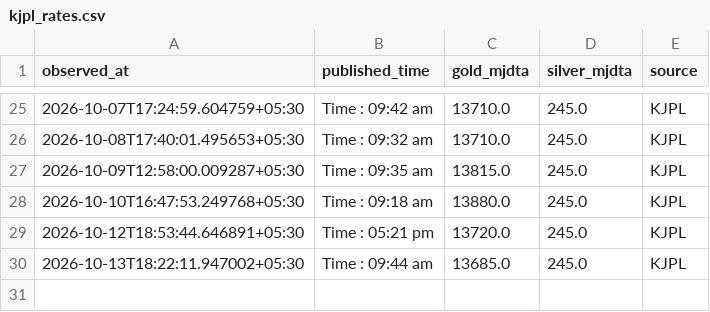
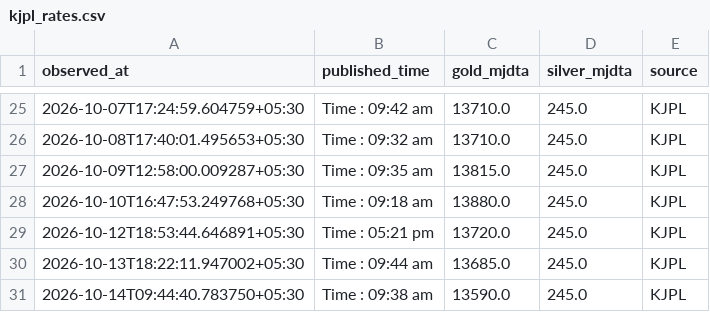
Before and after one commit to Dhruv-vm/GoldSense-AI, a CSV file: data/kjpl/kjpl_rates.csv, drawn as a sheet; only a part is shown, gaps mark what is left out; the diff names each change by its address in the sheet, - before the commit and + after, or states it on an @@ line.

```diff
--- a/data/kjpl/kjpl_rates.csv
+++ b/data/kjpl/kjpl_rates.csv
+row 31: 2026-10-14T09:44:40.783750+05:30 | Time : 09:38 am | 13590.0 | 245.0 | KJPL
```
